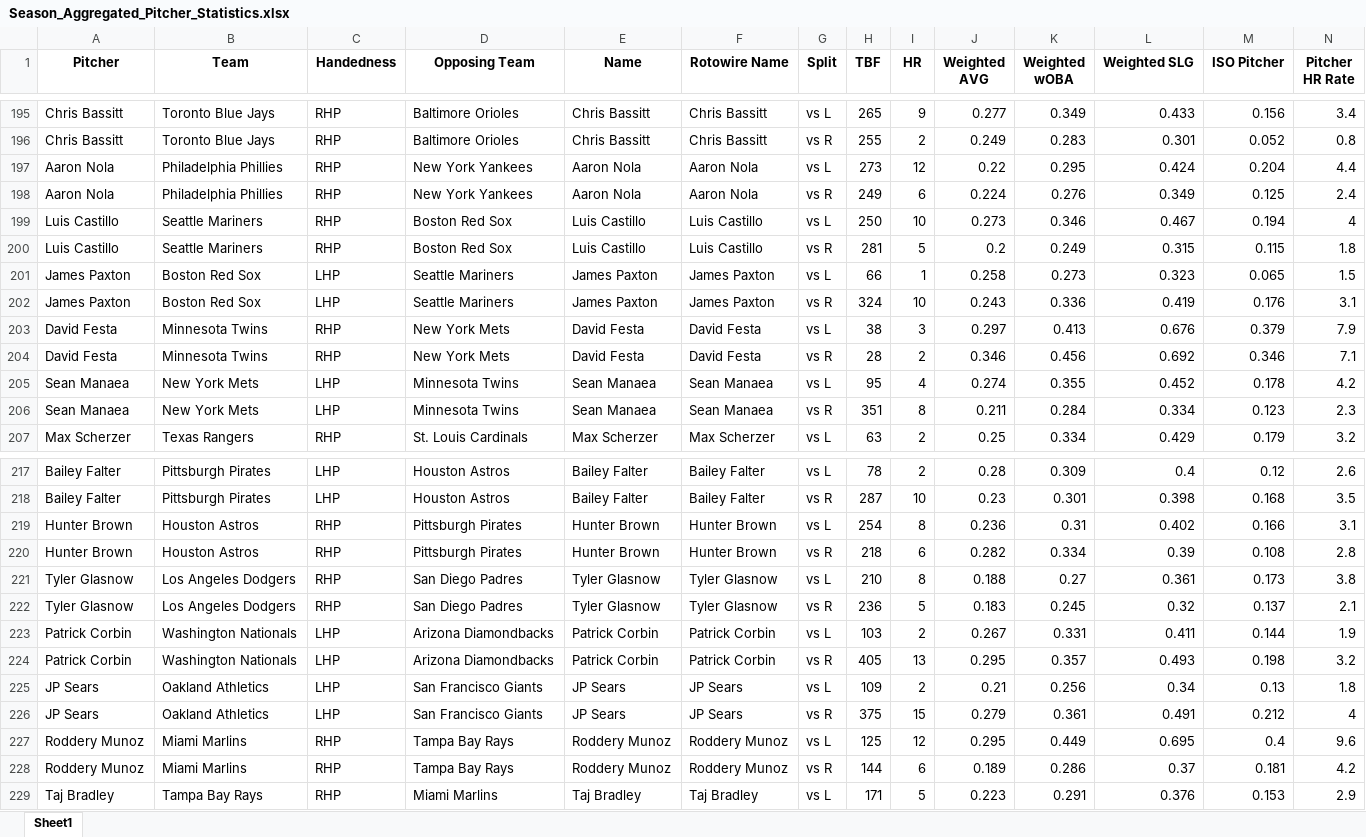
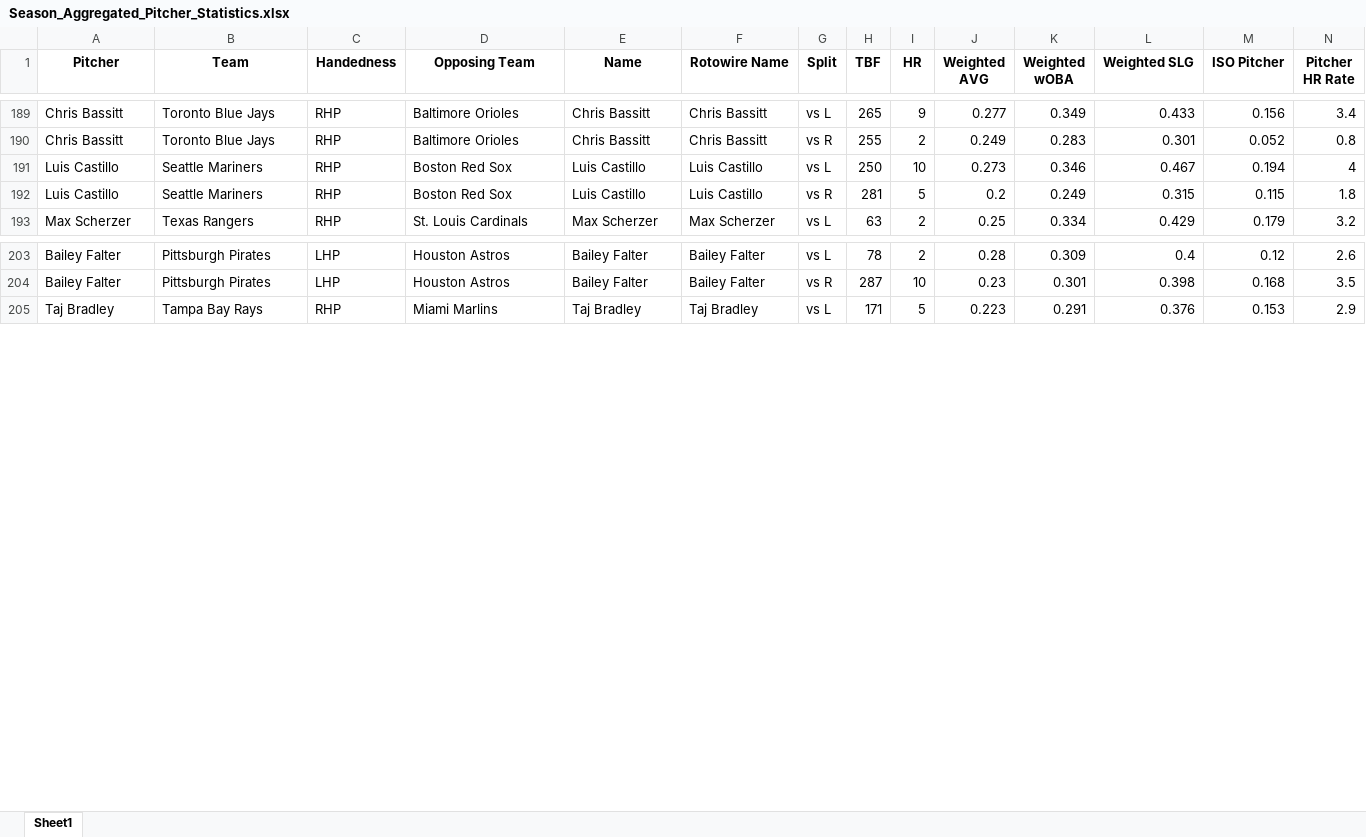
Before and after one commit to mtdewrocks/matchup, an Excel workbook: assets/Season_Aggregated_Pitcher_Statistics.xlsx, sheet Sheet1, drawn as a sheet; only a part is shown, gaps mark what is left out; values as stored, in another font and other column widths than the file's, no borders; removed rows and columns are numbered as before the commit, all else as after; rows hold the shown columns only; the diff covers the shown part only; the diff names each change by its address in the sheet, - before the commit and + after, or states it on an @@ line.

```diff
--- a/assets/Season_Aggregated_Pitcher_Statistics.xlsx (sheet Sheet1)
+++ b/assets/Season_Aggregated_Pitcher_Statistics.xlsx (sheet Sheet1)
-row 197: Aaron Nola | Philadelphia Phillies | RHP | New York Yankees | Aaron Nola | Aaron Nola | vs L | 273 | 12 | 0.22 | 0.295 | 0.424 | 0.204 | 4.4
-row 198: Aaron Nola | Philadelphia Phillies | RHP | New York Yankees | Aaron Nola | Aaron Nola | vs R | 249 | 6 | 0.224 | 0.276 | 0.349 | 0.125 | 2.4
-row 201: James Paxton | Boston Red Sox | LHP | Seattle Mariners | James Paxton | James Paxton | vs L | 66 | 1 | 0.258 | 0.273 | 0.323 | 0.065 | 1.5
-row 202: James Paxton | Boston Red Sox | LHP | Seattle Mariners | James Paxton | James Paxton | vs R | 324 | 10 | 0.243 | 0.336 | 0.419 | 0.176 | 3.1
-row 203: David Festa | Minnesota Twins | RHP | New York Mets | David Festa | David Festa | vs L | 38 | 3 | 0.297 | 0.413 | 0.676 | 0.379 | 7.9
-row 204: David Festa | Minnesota Twins | RHP | New York Mets | David Festa | David Festa | vs R | 28 | 2 | 0.346 | 0.456 | 0.692 | 0.346 | 7.1
-row 205: Sean Manaea | New York Mets | LHP | Minnesota Twins | Sean Manaea | Sean Manaea | vs L | 95 | 4 | 0.274 | 0.355 | 0.452 | 0.178 | 4.2
-row 206: Sean Manaea | New York Mets | LHP | Minnesota Twins | Sean Manaea | Sean Manaea | vs R | 351 | 8 | 0.211 | 0.284 | 0.334 | 0.123 | 2.3
-row 219: Hunter Brown | Houston Astros | RHP | Pittsburgh Pirates | Hunter Brown | Hunter Brown | vs L | 254 | 8 | 0.236 | 0.31 | 0.402 | 0.166 | 3.1
-row 220: Hunter Brown | Houston Astros | RHP | Pittsburgh Pirates | Hunter Brown | Hunter Brown | vs R | 218 | 6 | 0.282 | 0.334 | 0.39 | 0.108 | 2.8
-row 221: Tyler Glasnow | Los Angeles Dodgers | RHP | San Diego Padres | Tyler Glasnow | Tyler Glasnow | vs L | 210 | 8 | 0.188 | 0.27 | 0.361 | 0.173 | 3.8
-row 222: Tyler Glasnow | Los Angeles Dodgers | RHP | San Diego Padres | Tyler Glasnow | Tyler Glasnow | vs R | 236 | 5 | 0.183 | 0.245 | 0.32 | 0.137 | 2.1
-row 223: Patrick Corbin | Washington Nationals | LHP | Arizona Diamondbacks | Patrick Corbin | Patrick Corbin | vs L | 103 | 2 | 0.267 | 0.331 | 0.411 | 0.144 | 1.9
-row 224: Patrick Corbin | Washington Nationals | LHP | Arizona Diamondbacks | Patrick Corbin | Patrick Corbin | vs R | 405 | 13 | 0.295 | 0.357 | 0.493 | 0.198 | 3.2
-row 225: JP Sears | Oakland Athletics | LHP | San Francisco Giants | JP Sears | JP Sears | vs L | 109 | 2 | 0.21 | 0.256 | 0.34 | 0.13 | 1.8
-row 226: JP Sears | Oakland Athletics | LHP | San Francisco Giants | JP Sears | JP Sears | vs R | 375 | 15 | 0.279 | 0.361 | 0.491 | 0.212 | 4
-row 227: Roddery Munoz | Miami Marlins | RHP | Tampa Bay Rays | Roddery Munoz | Roddery Munoz | vs L | 125 | 12 | 0.295 | 0.449 | 0.695 | 0.4 | 9.6
-row 228: Roddery Munoz | Miami Marlins | RHP | Tampa Bay Rays | Roddery Munoz | Roddery Munoz | vs R | 144 | 6 | 0.189 | 0.286 | 0.37 | 0.181 | 4.2
```
Also changed, not shown: 34 added rows and 16 removed rows elsewhere in this sheet, assets/Combined_Daily_Data.xlsx, assets/My_Pitcher_Listing.xlsx, 9 other files.
